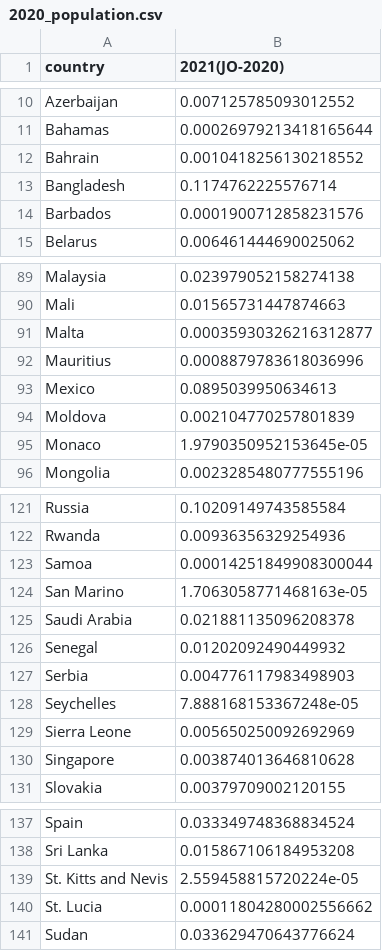
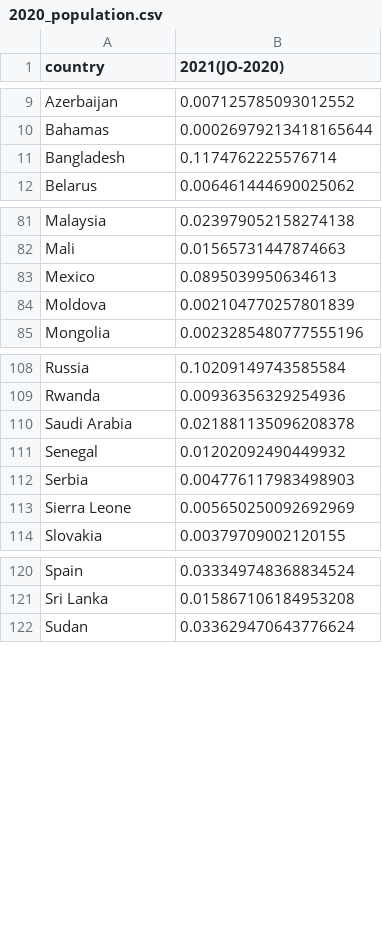
Before and after one commit to Jmuhleman/GML, a CSV file: data_cleaned/population/2020_population.csv, drawn as a sheet; only a part is shown, gaps mark what is left out; the diff covers the shown part only.

```diff
--- a/data_cleaned/population/2020_population.csv
+++ b/data_cleaned/population/2020_population.csv
@@ -11,5 +10,3 @@ Azerbaijan,0.007125785093012552
 Bahamas,0.00026979213418165644
-Bahrain,0.0010418256130218552
 Bangladesh,0.1174762225576714
-Barbados,0.0001900712858231576
 Belarus,0.006461444690025062
@@ -90,7 +82,4 @@ Malaysia,0.023979052158274138
 Mali,0.01565731447874663
-Malta,0.00035930326216312877
-Mauritius,0.0008879783618036996
 Mexico,0.0895039950634613
 Moldova,0.002104770257801839
-Monaco,1.9790350952153645e-05
 Mongolia,0.0023285480777555196
@@ -122,4 +109,2 @@ Russia,0.10209149743585584
 Rwanda,0.00936356329254936
-Samoa,0.00014251849908300044
-San Marino,1.7063058771468163e-05
 Saudi Arabia,0.021881135096208378
@@ -127,5 +112,3 @@ Senegal,0.01202092490449932
 Serbia,0.004776117983498903
-Seychelles,7.888168153367248e-05
 Sierra Leone,0.005650250092692969
-Singapore,0.003874013646810628
 Slovakia,0.00379709002120155
@@ -138,4 +121,2 @@ Spain,0.033349748368834524
 Sri Lanka,0.015867106184953208
-St. Kitts and Nevis,2.559458815720224e-05
-St. Lucia,0.00011804280002556662
 Sudan,0.033629470643776624
```
Also changed, not shown: 9 removed rows elsewhere in this file, data_cleaned/population/1992_population.csv, data_cleaned/population/2004_population.csv, 43 other files.
